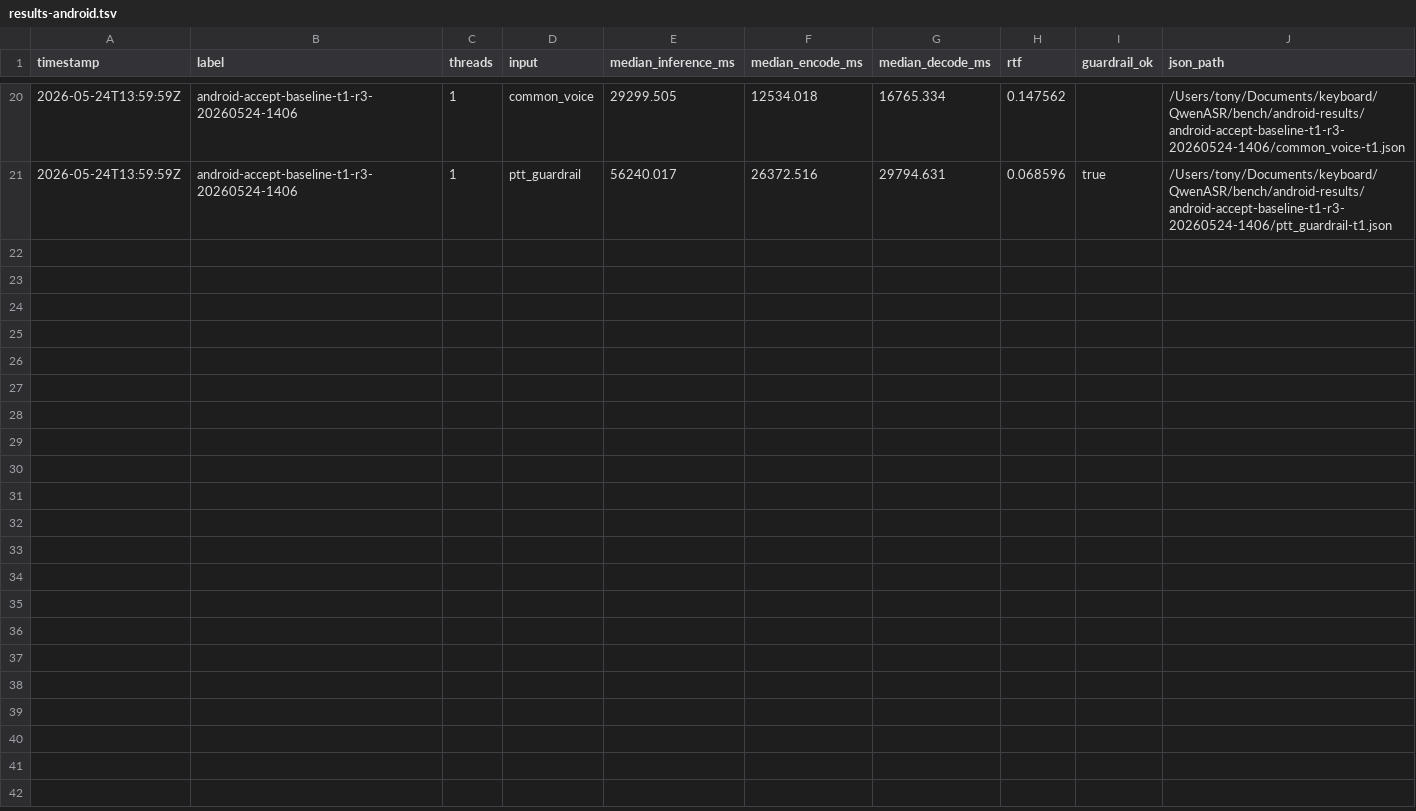
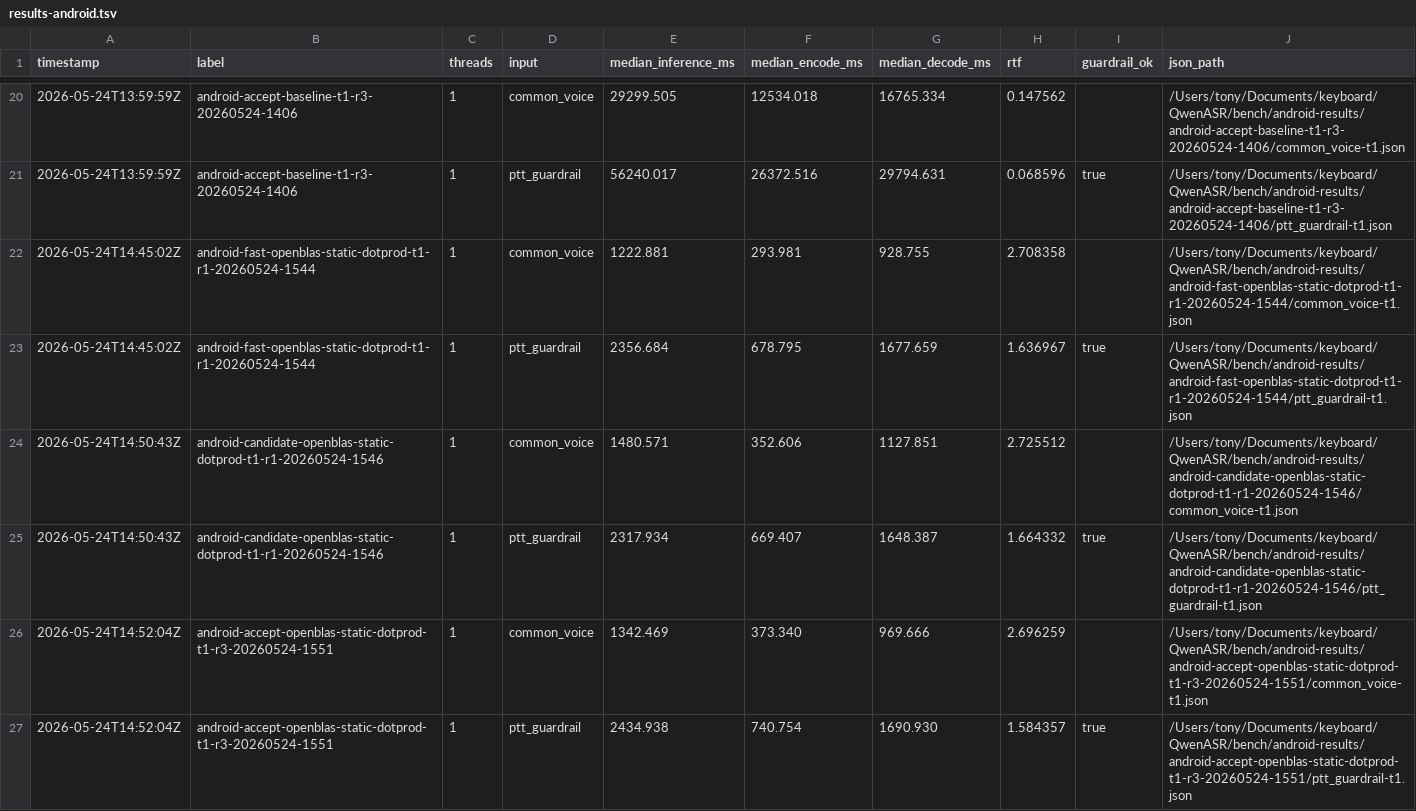
Before and after one commit to ming030890/QwenASR, a TSV file: results-android.tsv, drawn as a sheet; only a part is shown, gaps mark what is left out.

Commit message:
Explore Android OpenBLAS benchmark path

```diff
--- a/results-android.tsv
+++ b/results-android.tsv
@@ -21 +21,7 @@ timestamp	label	threads	input	median_inference_ms	median_encode_ms	median_decode
 2026-05-24T13:59:59Z	android-accept-baseline-t1-r3-20260524-1406	1	ptt_guardrail	56240.017	26372.516	29794.631	0.068596	true	/Users/tony/Documents/keyboard/QwenASR/bench/android-results/android-accept-baseline-t1-r3-20260524-1406/ptt_guardrail-t1.json
+2026-05-24T14:45:02Z	android-fast-openblas-static-dotprod-t1-r1-20260524-1544	1	common_voice	1222.881	293.981	928.755	2.708358		/Users/tony/Documents/keyboard/QwenASR/bench/android-results/android-fast-openblas-static-dotprod-t1-r1-20260524-1544/common_voice-t1.json
+2026-05-24T14:45:02Z	android-fast-openblas-static-dotprod-t1-r1-20260524-1544	1	ptt_guardrail	2356.684	678.795	1677.659	1.636967	true	/Users/tony/Documents/keyboard/QwenASR/bench/android-results/android-fast-openblas-static-dotprod-t1-r1-20260524-1544/ptt_guardrail-t1.json
+2026-05-24T14:50:43Z	android-candidate-openblas-static-dotprod-t1-r1-20260524-1546	1	common_voice	1480.571	352.606	1127.851	2.725512		/Users/tony/Documents/keyboard/QwenASR/bench/android-results/android-candidate-openblas-static-dotprod-t1-r1-20260524-1546/common_voice-t1.json
+2026-05-24T14:50:43Z	android-candidate-openblas-static-dotprod-t1-r1-20260524-1546	1	ptt_guardrail	2317.934	669.407	1648.387	1.664332	true	/Users/tony/Documents/keyboard/QwenASR/bench/android-results/android-candidate-openblas-static-dotprod-t1-r1-20260524-1546/ptt_guardrail-t1.json
+2026-05-24T14:52:04Z	android-accept-openblas-static-dotprod-t1-r3-20260524-1551	1	common_voice	1342.469	373.340	969.666	2.696259		/Users/tony/Documents/keyboard/QwenASR/bench/android-results/android-accept-openblas-static-dotprod-t1-r3-20260524-1551/common_voice-t1.json
+2026-05-24T14:52:04Z	android-accept-openblas-static-dotprod-t1-r3-20260524-1551	1	ptt_guardrail	2434.938	740.754	1690.930	1.584357	true	/Users/tony/Documents/keyboard/QwenASR/bench/android-results/android-accept-openblas-static-dotprod-t1-r3-20260524-1551/ptt_guardrail-t1.json
```
Also changed, not shown: 10 other files.
